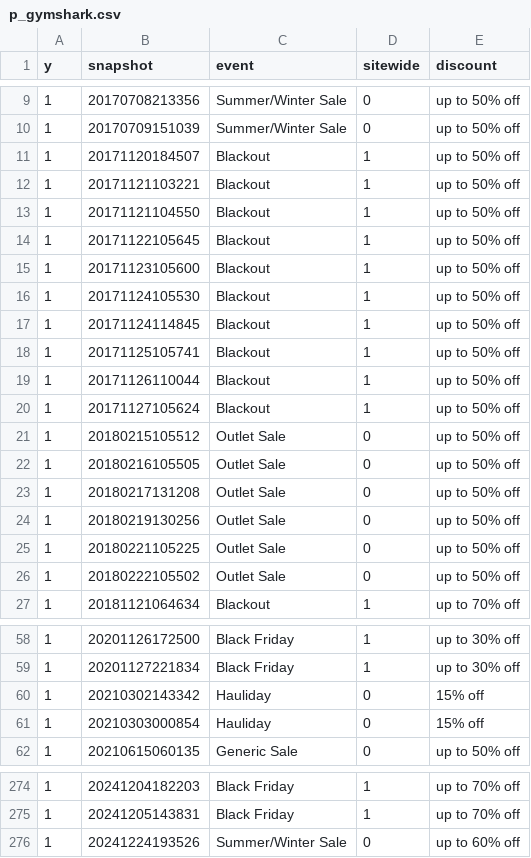
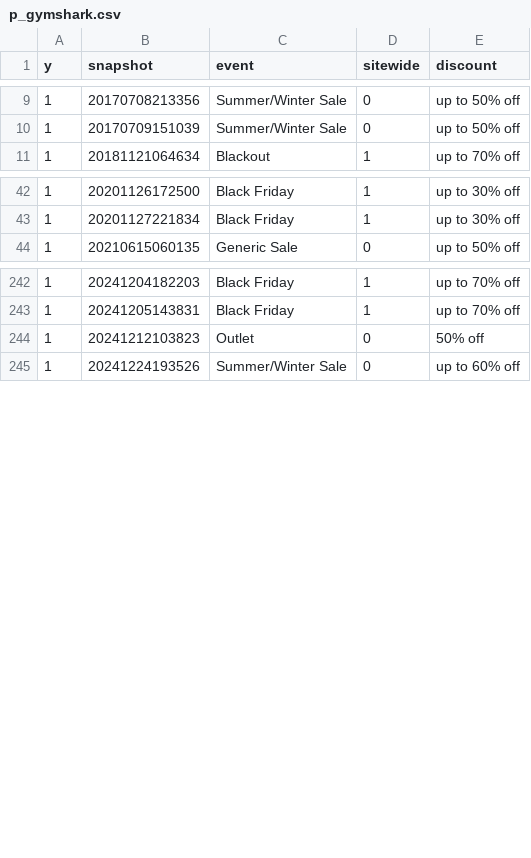
Before and after one commit to jayson-brady-98/nextpromo, a CSV file: newData/gymshark/p_gymshark.csv (was p_gymshark.csv), drawn as a sheet; only a part is shown, gaps mark what is left out; removed rows and columns are numbered as before the commit, all else as after; the diff covers the shown part only; the diff names each change by its address in the sheet, - before the commit and + after, or states it on an @@ line.

```diff
--- a/p_gymshark.csv
+++ b/newData/gymshark/p_gymshark.csv
-row 11: 1 | 20171120184507 | Blackout | 1 | up to 50% off
-row 12: 1 | 20171121103221 | Blackout | 1 | up to 50% off
-row 13: 1 | 20171121104550 | Blackout | 1 | up to 50% off
-row 14: 1 | 20171122105645 | Blackout | 1 | up to 50% off
-row 15: 1 | 20171123105600 | Blackout | 1 | up to 50% off
-row 16: 1 | 20171124105530 | Blackout | 1 | up to 50% off
-row 17: 1 | 20171124114845 | Blackout | 1 | up to 50% off
-row 18: 1 | 20171125105741 | Blackout | 1 | up to 50% off
-row 19: 1 | 20171126110044 | Blackout | 1 | up to 50% off
-row 20: 1 | 20171127105624 | Blackout | 1 | up to 50% off
-row 21: 1 | 20180215105512 | Outlet Sale | 0 | up to 50% off
-row 22: 1 | 20180216105505 | Outlet Sale | 0 | up to 50% off
-row 23: 1 | 20180217131208 | Outlet Sale | 0 | up to 50% off
-row 24: 1 | 20180219130256 | Outlet Sale | 0 | up to 50% off
-row 25: 1 | 20180221105225 | Outlet Sale | 0 | up to 50% off
-row 26: 1 | 20180222105502 | Outlet Sale | 0 | up to 50% off
-row 60: 1 | 20210302143342 | Hauliday | 0 | 15% off
-row 61: 1 | 20210303000854 | Hauliday | 0 | 15% off
+row 244: 1 | 20241212103823 | Outlet | 0 | 50% off
```
Also changed, not shown: 14 removed rows and 4 edited cells elsewhere in this file, newData/gymshark/gymsharkPrevSales.csv, 19 other files.
